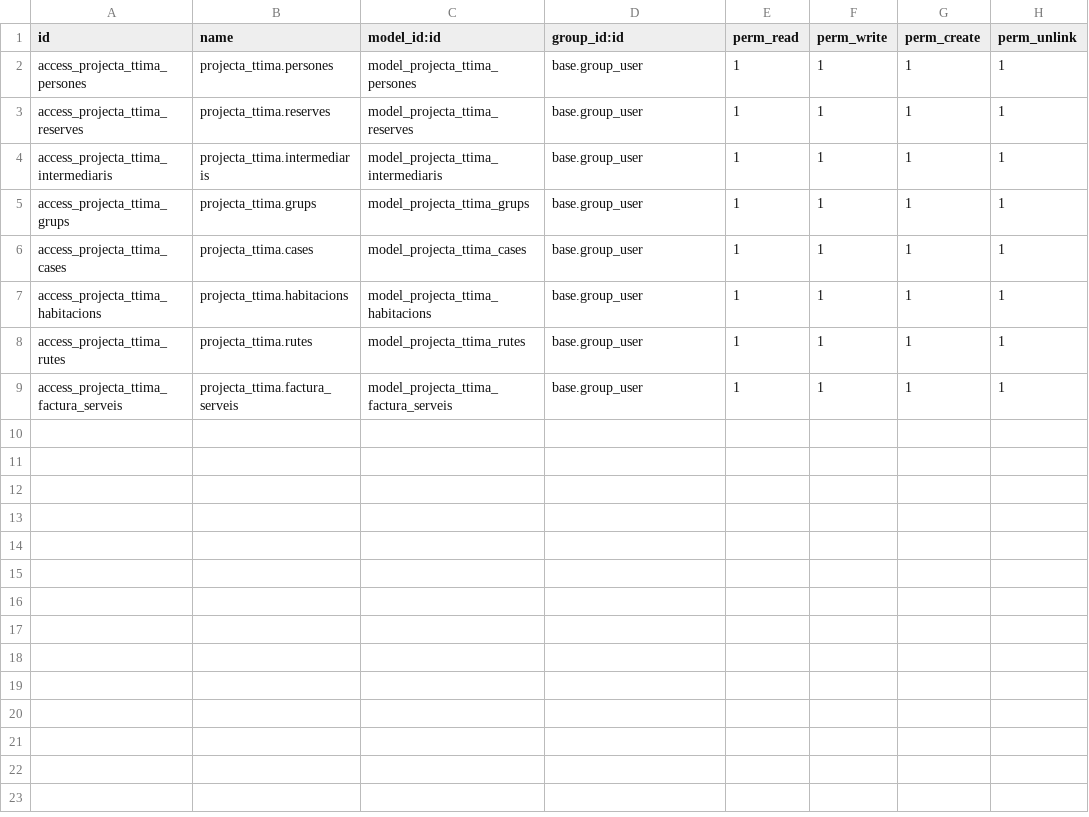
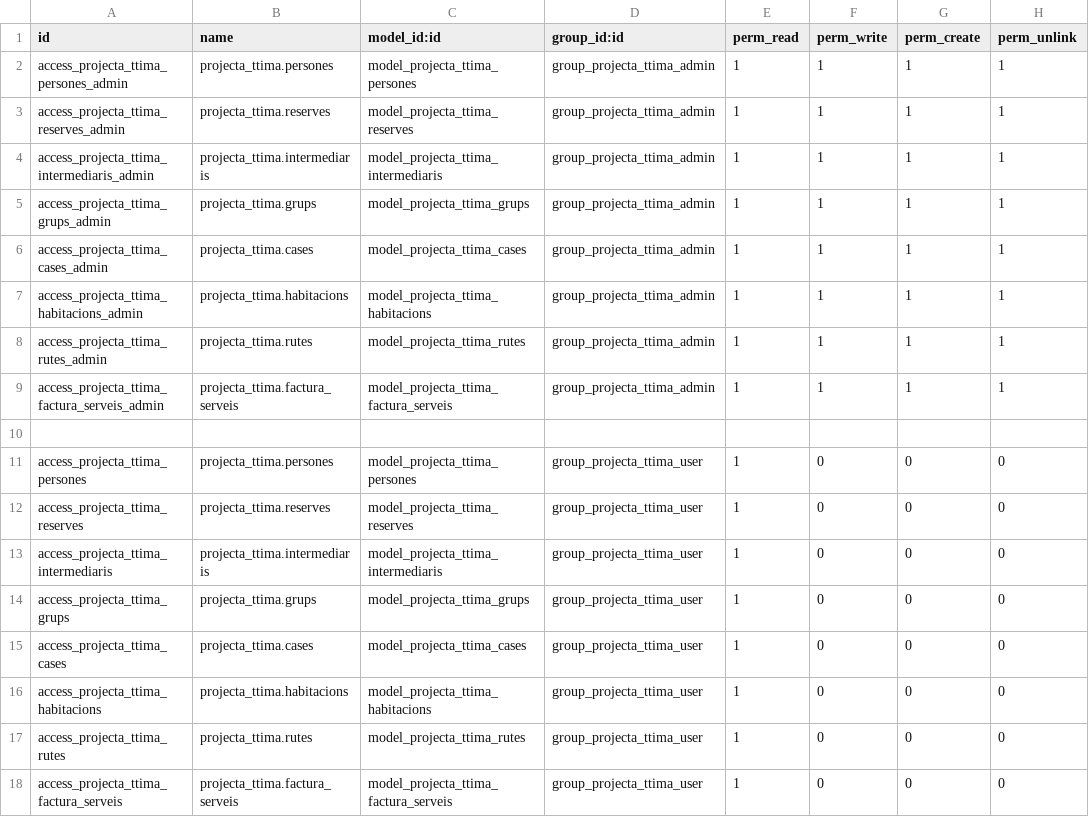
Before and after one commit to ismailMd378/Projecta_Ttima, a CSV file: security/ir.model.access.csv, drawn as a sheet.

Commit message:
Repport Name computed
Agregar informe reserves i name computed en reserves

```diff
--- a/security/ir.model.access.csv
+++ b/security/ir.model.access.csv
@@ -1,9 +1,18 @@
 id,name,model_id:id,group_id:id,perm_read,perm_write,perm_create,perm_unlink
-access_projecta_ttima_persones,projecta_ttima.persones,model_projecta_ttima_persones,base.group_user,1,1,1,1
-access_projecta_ttima_reserves,projecta_ttima.reserves,model_projecta_ttima_reserves,base.group_user,1,1,1,1
-access_projecta_ttima_intermediaris,projecta_ttima.intermediaris,model_projecta_ttima_intermediaris,base.group_user,1,1,1,1
-access_projecta_ttima_grups,projecta_ttima.grups,model_projecta_ttima_grups,base.group_user,1,1,1,1
-access_projecta_ttima_cases,projecta_ttima.cases,model_projecta_ttima_cases,base.group_user,1,1,1,1
-access_projecta_ttima_habitacions,projecta_ttima.habitacions,model_projecta_ttima_habitacions,base.group_user,1,1,1,1
-access_projecta_ttima_rutes,projecta_ttima.rutes,model_projecta_ttima_rutes,base.group_user,1,1,1,1
-access_projecta_ttima_factura_serveis,projecta_ttima.factura_serveis,model_projecta_ttima_factura_serveis,base.group_user,1,1,1,1
+access_projecta_ttima_persones_admin,projecta_ttima.persones,model_projecta_ttima_persones,group_projecta_ttima_admin,1,1,1,1
+access_projecta_ttima_reserves_admin,projecta_ttima.reserves,model_projecta_ttima_reserves,group_projecta_ttima_admin,1,1,1,1
+access_projecta_ttima_intermediaris_admin,projecta_ttima.intermediaris,model_projecta_ttima_intermediaris,group_projecta_ttima_admin,1,1,1,1
+access_projecta_ttima_grups_admin,projecta_ttima.grups,model_projecta_ttima_grups,group_projecta_ttima_admin,1,1,1,1
+access_projecta_ttima_cases_admin,projecta_ttima.cases,model_projecta_ttima_cases,group_projecta_ttima_admin,1,1,1,1
+access_projecta_ttima_habitacions_admin,projecta_ttima.habitacions,model_projecta_ttima_habitacions,group_projecta_ttima_admin,1,1,1,1
+access_projecta_ttima_rutes_admin,projecta_ttima.rutes,model_projecta_ttima_rutes,group_projecta_ttima_admin,1,1,1,1
+access_projecta_ttima_factura_serveis_admin,projecta_ttima.factura_serveis,model_projecta_ttima_factura_serveis,group_projecta_ttima_admin,1,1,1,1
+
+access_projecta_ttima_persones,projecta_ttima.persones,model_projecta_ttima_persones,group_projecta_ttima_user,1,0,0,0
+access_projecta_ttima_reserves,projecta_ttima.reserves,model_projecta_ttima_reserves,group_projecta_ttima_user,1,0,0,0
+access_projecta_ttima_intermediaris,projecta_ttima.intermediaris,model_projecta_ttima_intermediaris,group_projecta_ttima_user,1,0,0,0
+access_projecta_ttima_grups,projecta_ttima.grups,model_projecta_ttima_grups,group_projecta_ttima_user,1,0,0,0
+access_projecta_ttima_cases,projecta_ttima.cases,model_projecta_ttima_cases,group_projecta_ttima_user,1,0,0,0
+access_projecta_ttima_habitacions,projecta_ttima.habitacions,model_projecta_ttima_habitacions,group_projecta_ttima_user,1,0,0,0
+access_projecta_ttima_rutes,projecta_ttima.rutes,model_projecta_ttima_rutes,group_projecta_ttima_user,1,0,0,0
+access_projecta_ttima_factura_serveis,projecta_ttima.factura_serveis,model_projecta_ttima_factura_serveis,group_projecta_ttima_user,1,0,0,0
```
Also changed, not shown: 14 other files.
